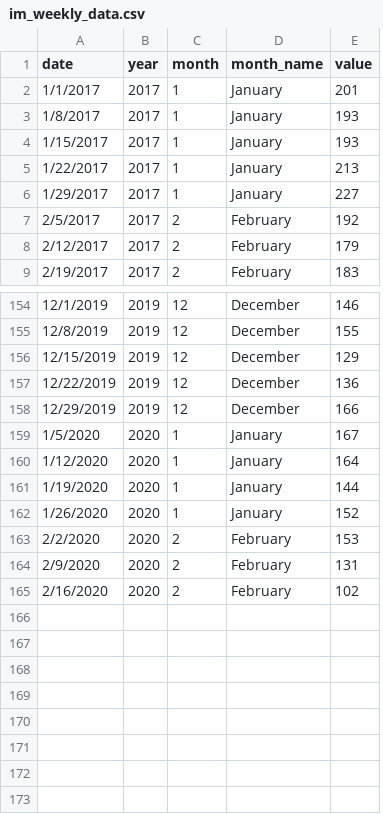
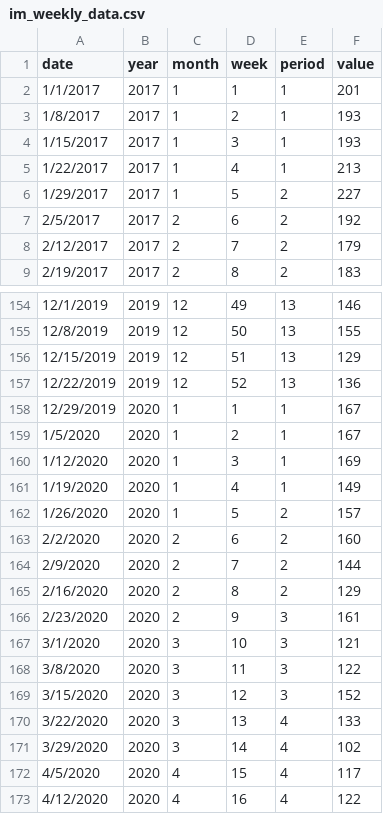
Before and after one commit to ansegura7/covid19-col-disease-impact, a CSV file: indicators/2-infant-mortality/data/im_weekly_data.csv, drawn as a sheet; only a part is shown, gaps mark what is left out; removed rows and columns are numbered as before the commit, all else as after; the diff covers the shown part only; the diff names each change by its address in the sheet, - before the commit and + after, or states it on an @@ line.

Commit message:
Update IM Data
- Updated IM dataset: added period.

```diff
--- a/indicators/2-infant-mortality/data/im_weekly_data.csv
+++ b/indicators/2-infant-mortality/data/im_weekly_data.csv
-column D (month_name), rows 2-9: January | January | January | January | January | February | February | February; rows 154-165: December | December | December | December | December | January | January | January | January | February | February | February
+column D (week), rows 2-9: 1 | 2 | 3 | 4 | 5 | 6 | 7 | 8; rows 154-165: 49 | 50 | 51 | 52 | 1 | 2 | 3 | 4 | 5 | 6 | 7 | 8
+column E (period), rows 2-9: 1 | 1 | 1 | 1 | 2 | 2 | 2 | 2; rows 154-165: 13 | 13 | 13 | 13 | 1 | 1 | 1 | 1 | 2 | 2 | 2 | 2
-B158 (year): 2019
+B158 (year): 2020
-C158 (month): 12
+C158 (month): 1
-F158 (value): 166
+F158 (value): 167
-F160 (value): 164
+F160 (value): 169
-F161 (value): 144
+F161 (value): 149
-F162 (value): 152
+F162 (value): 157
-F163 (value): 153
+F163 (value): 160
-F164 (value): 131
+F164 (value): 144
-F165 (value): 102
+F165 (value): 129
+row 166: 2/23/2020 | 2020 | 2 | 9 | 3 | 161
+row 167: 3/1/2020 | 2020 | 3 | 10 | 3 | 121
+row 168: 3/8/2020 | 2020 | 3 | 11 | 3 | 122
+row 169: 3/15/2020 | 2020 | 3 | 12 | 3 | 152
+row 170: 3/22/2020 | 2020 | 3 | 13 | 4 | 133
+row 171: 3/29/2020 | 2020 | 3 | 14 | 4 | 102
+row 172: 4/5/2020 | 2020 | 4 | 15 | 4 | 117
+row 173: 4/12/2020 | 2020 | 4 | 16 | 4 | 122
```
Also changed, not shown: 4 edited cells elsewhere in this file.
